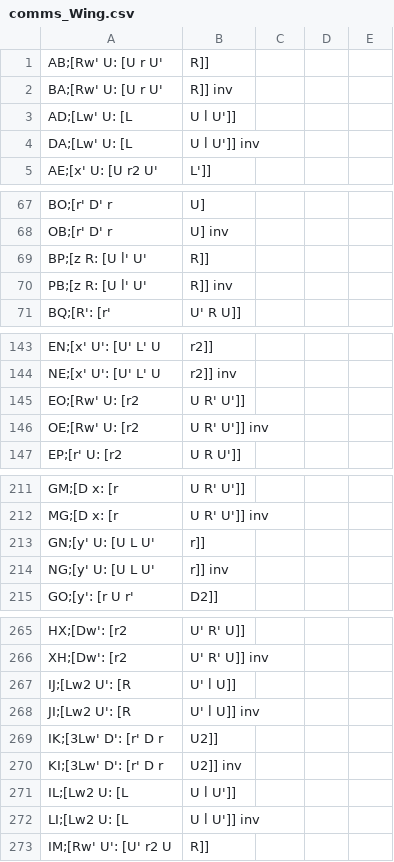
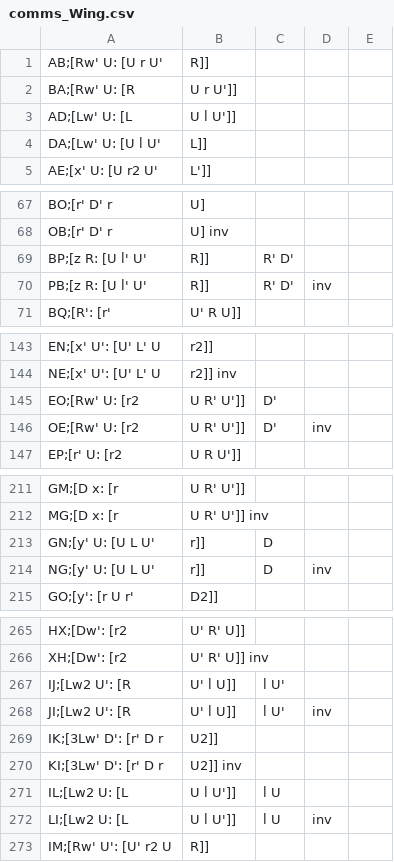
Before and after one commit to redox96/CommTrainer, a CSV file: data/comms_Wing.csv, drawn as a sheet; only a part is shown, gaps mark what is left out; the diff covers the shown part only.

```diff
--- a/data/comms_Wing.csv
+++ b/data/comms_Wing.csv
@@ -1,5 +1,5 @@
 AB;[Rw' U: [U r U', R]]
-BA;[Rw' U: [U r U', R]] inv
+BA;[Rw' U: [R, U r U']]
 AD;[Lw' U: [L, U l U']]
-DA;[Lw' U: [L, U l U']] inv
+DA;[Lw' U: [U l U', L]]
 AE;[x' U: [U r2 U', L']]
@@ -68,4 +68,4 @@ BO;[r' D' r, U]
 OB;[r' D' r, U] inv
-BP;[z R: [U l' U', R]]
-PB;[z R: [U l' U', R]] inv
+BP;[z R: [U l' U', R]], R' D'
+PB;[z R: [U l' U', R]], R' D', inv
 BQ;[R': [r', U' R U]]
@@ -144,4 +144,4 @@ EN;[x' U': [U' L' U, r2]]
 NE;[x' U': [U' L' U, r2]] inv
-EO;[Rw' U: [r2, U R' U']]
-OE;[Rw' U: [r2, U R' U']] inv
+EO;[Rw' U: [r2, U R' U']], D'
+OE;[Rw' U: [r2, U R' U']], D',  inv
 EP;[r' U: [r2, U R U']]
@@ -212,4 +212,4 @@ GM;[D x: [r, U R' U']]
 MG;[D x: [r, U R' U']] inv
-GN;[y' U: [U L U', r]]
-NG;[y' U: [U L U', r]] inv
+GN;[y' U: [U L U', r]], D
+NG;[y' U: [U L U', r]], D, inv
 GO;[y': [r U r', D2]]
@@ -266,8 +266,8 @@ HX;[Dw': [r2, U' R' U]]
 XH;[Dw': [r2, U' R' U]] inv
-IJ;[Lw2 U': [R, U' l U]]
-JI;[Lw2 U': [R, U' l U]] inv
+IJ;[Lw2 U': [R, U' l U]], l U'
+JI;[Lw2 U': [R, U' l U]], l U', inv
 IK;[3Lw' D': [r' D r, U2]]
 KI;[3Lw' D': [r' D r, U2]] inv
-IL;[Lw2 U: [L, U l U']]
-LI;[Lw2 U: [L, U l U']] inv
+IL;[Lw2 U: [L, U l U']], l U
+LI;[Lw2 U: [L, U l U']], l U, inv
 IM;[Rw' U': [U' r2 U, R]]
```
Also changed, not shown: 8 added rows, 8 removed rows and 26 edited cells elsewhere in this file.
